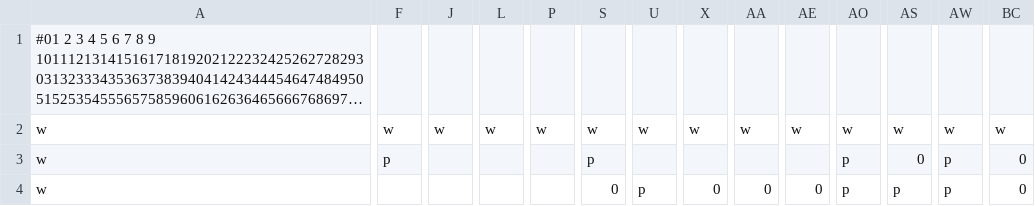
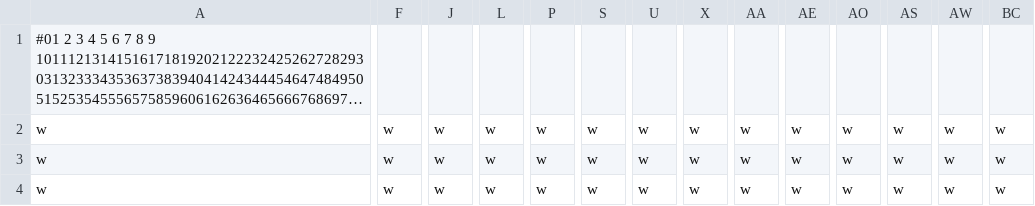
Before and after one commit to mikepea/unity-spherical-pacmon, a CSV file: sphere_cam_test/Assets/Maps/map2.csv, drawn as a sheet; only a part is shown, gaps mark what is left out; long unchanged cells end in …; the diff covers the shown part only; the diff names each change by its address in the sheet, - before the commit and + after, or states it on an @@ line.

```diff
--- a/sphere_cam_test/Assets/Maps/map2.csv
+++ b/sphere_cam_test/Assets/Maps/map2.csv
-F3: p
+F3: w
-J3:J4: (empty)
+J3:J4: w
-L3:L4: (empty)
+L3:L4: w
-P3:P4: (empty)
+P3:P4: w
-S3: p
+S3: w
-U3: (empty)
+U3: w
-X3: (empty)
+X3: w
-AA3: (empty)
+AA3: w
-AE3: (empty)
+AE3: w
-AO3:AO4: p
+AO3:AO4: w
-AS3: 0
+AS3: w
-AW3:AW4: p
+AW3:AW4: w
-BC3:BC4: 0
+BC3:BC4: w
-F4: (empty)
+F4: w
-S4: 0
+S4: w
-U4: p
+U4: w
-X4: 0
+X4: w
-AA4: 0
+AA4: w
-AE4: 0
+AE4: w
-AS4: p
+AS4: w
```
Also changed, not shown: 147 edited cells elsewhere in this file.
